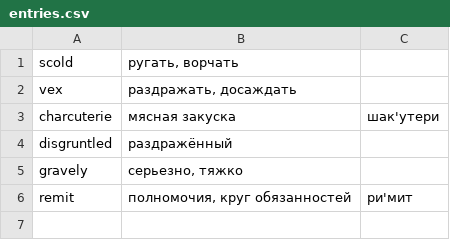
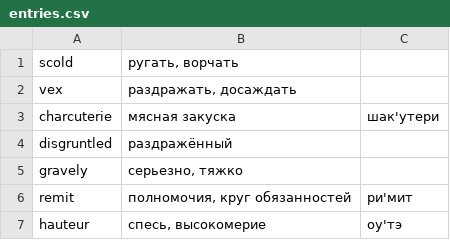
Before and after one commit to brotherdetjr/deltabanana-collections, a CSV file: helloworld/entries.csv, drawn as a sheet; the diff names each change by its address in the sheet, - before the commit and + after, or states it on an @@ line.

Commit message:
Update entries.csv

```diff
--- a/helloworld/entries.csv
+++ b/helloworld/entries.csv
+row 7: hauteur | спесь, высокомерие | оу'тэ
```
